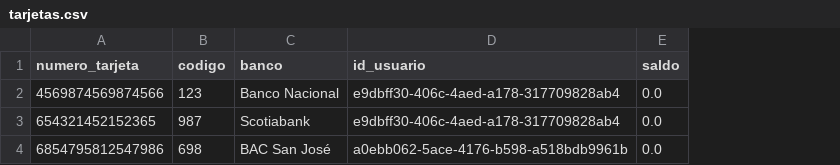
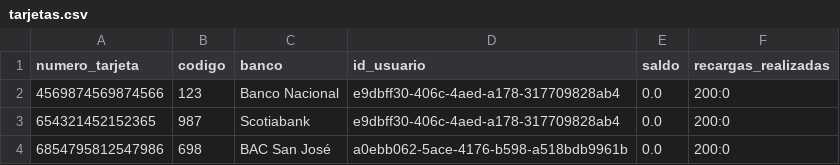
Before and after one commit to Jostin1504/Proyecto_Estructuras_Python, a CSV file: tarjetas.csv, drawn as a sheet; the diff names each change by its address in the sheet, - before the commit and + after, or states it on an @@ line.

Commit message:
kk

```diff
--- a/tarjetas.csv
+++ b/tarjetas.csv
+column F (recargas_realizadas), rows 2-4: all 200:0
```
